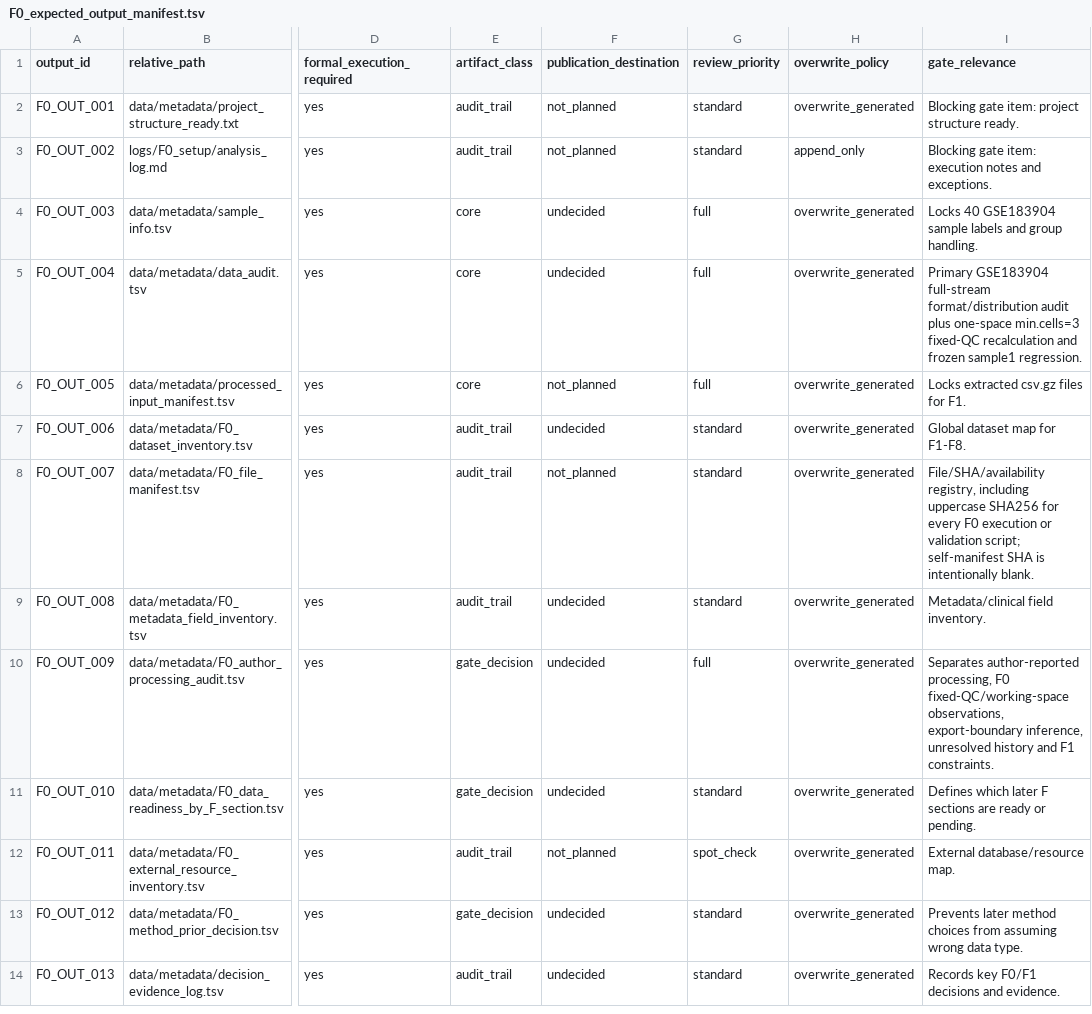
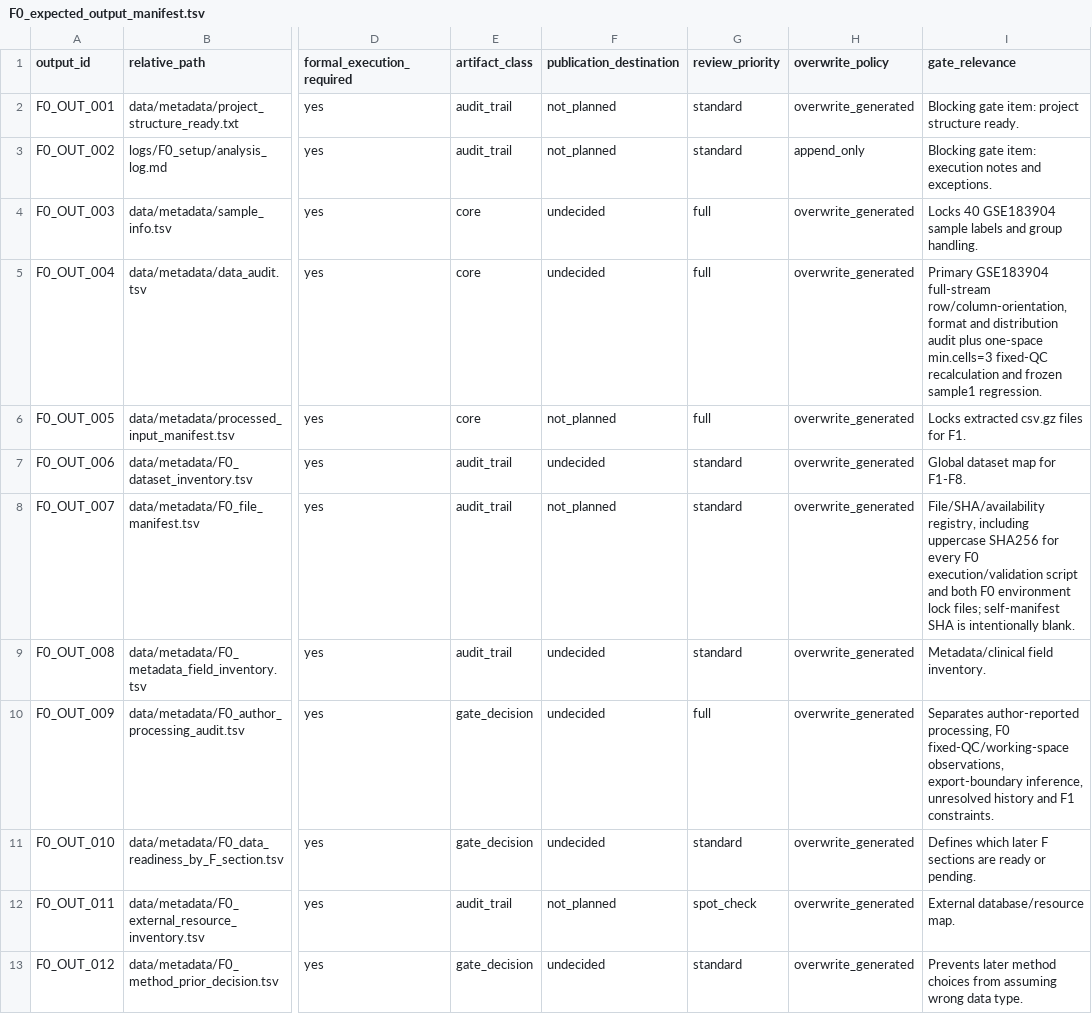
Before and after one commit to mushan2025/gc-mlmod-project, a TSV file: reports/environment_setup/F0_expected_output_manifest.tsv, drawn as a sheet; only a part is shown, gaps mark what is left out; the shorter side is filled out with more unchanged rows; the diff names each change by its address in the sheet, - before the commit and + after, or states it on an @@ line.

```diff
--- a/reports/environment_setup/F0_expected_output_manifest.tsv
+++ b/reports/environment_setup/F0_expected_output_manifest.tsv
-I5 (gate_relevance): …GSE183904 full-stream format/distribution audit plus…
+I5 (gate_relevance): …GSE183904 full-stream row/column-orientation, format and distribution audit plus…
-I8 (gate_relevance): …every F0 execution or validation script; self-manifest SHA…
+I8 (gate_relevance): …every F0 execution/validation script and both F0 environment lock files; self-manifest SHA…
```
Also changed, not shown: environment/environment_lock_manifest.tsv, reports/environment_setup/F0_execution_resource_assessment.tsv, 10 other files.
